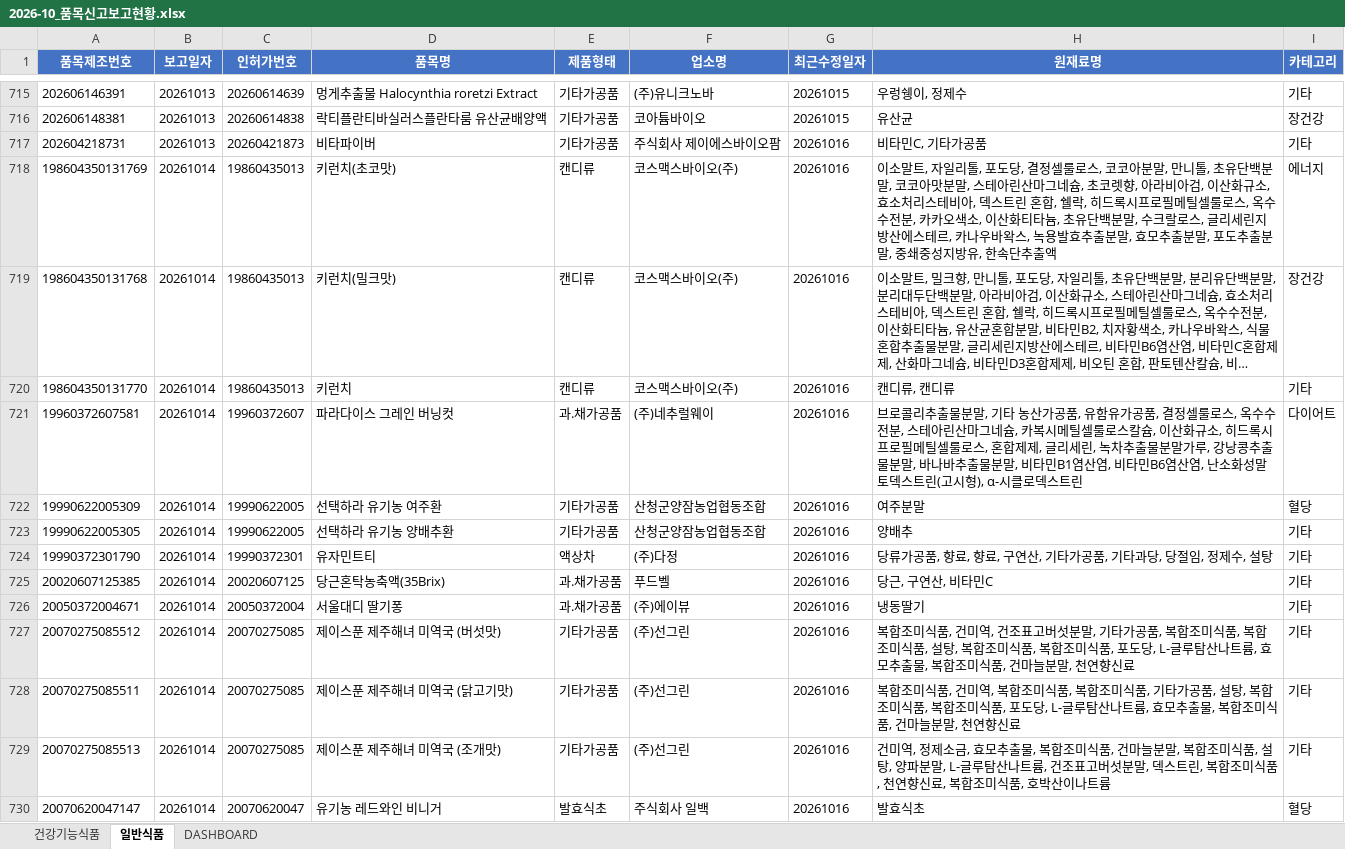
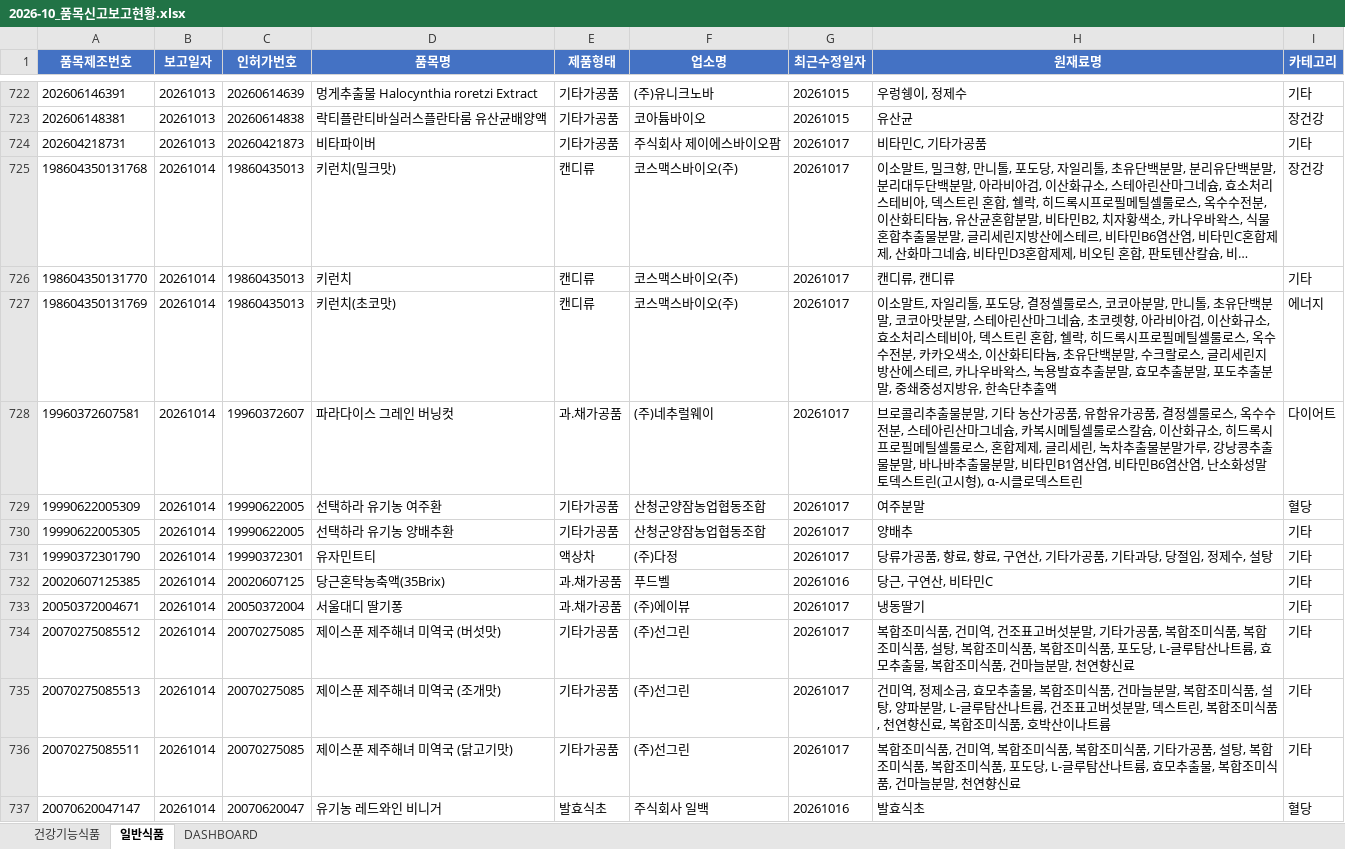
Before and after one commit to primexx98-sudo/food-product-status, an Excel workbook: output/2026-10_품목신고보고현황.xlsx, sheet 일반식품, drawn as a sheet; only a part is shown, gaps mark what is left out; long unchanged cells end in …; values as stored, in another font and other column widths than the file's, no borders; removed rows and columns are numbered as before the commit, all else as after; the diff covers the shown part only; the diff names each change by its address in the sheet, - before the commit and + after, or states it on an @@ line.

```diff
--- a/output/2026-10_품목신고보고현황.xlsx (sheet 일반식품)
+++ b/output/2026-10_품목신고보고현황.xlsx (sheet 일반식품)
-G724 (최근수정일자): 20261016
+G724 (최근수정일자): 20261017
-row 718: 198604350131769 | 20261014 | 19860435013 | 키런치(초코맛) | 캔디류 | 코스맥스바이오(주) | 20261016 | 이소말트, 자일리톨, 포도당, 결정셀룰로스, 코코아분말, 만니톨, 초유단백분말, 코코아맛분말, 스테아린산마그네슘, 초코렛향, 아라비아검, 이산화규소, 효소처리스테비아, 덱스트린 혼합, 쉘락, 히드록시프로필메틸셀룰로스, 옥수수전분, 카카오색소, 이산화티타늄, 초유단백분말, 수크랄로스, 글리세린지방산에스테르, 카나우바왁스, 녹용발효추출분말, 효모추출분말, 포도추출분말, 중쇄중성지방유, 한속단추출액 | 에너지
-G725:G726 (최근수정일자): 20261016
+G725:G726 (최근수정일자): 20261017
+row 727: 198604350131769 | 20261014 | 19860435013 | 키런치(초코맛) | 캔디류 | 코스맥스바이오(주) | 20261017 | 이소말트, 자일리톨, 포도당, 결정셀룰로스, 코코아분말, 만니톨, 초유단백분말, 코코아맛분말, 스테아린산마그네슘, 초코렛향, 아라비아검, 이산화규소, 효소처리스테비아, 덱스트린 혼합, 쉘락, 히드록시프로필메틸셀룰로스, 옥수수전분, 카카오색소, 이산화티타늄, 초유단백분말, 수크랄로스, 글리세린지방산에스테르, 카나우바왁스, 녹용발효추출분말, 효모추출분말, 포도추출분말, 중쇄중성지방유, 한속단추출액 | 에너지
-G728:G731 (최근수정일자): 20261016
+G728:G731 (최근수정일자): 20261017
-G733:G734 (최근수정일자): 20261016
+G733:G734 (최근수정일자): 20261017
-row 728: 20070275085511 | 20261014 | 20070275085 | 제이스푼 제주해녀 미역국 (닭고기맛) | 기타가공품 | (주)선그린 | 20261016 | 복합조미식품, 건미역, 복합조미식품, 복합조미식품, 기타가공품, 설탕, 복합조미식품, 복합조미식품, 포도당, L-글루탐산나트륨, 효모추출물, 복합조미식품, 건마늘분말, 천연향신료 | 기타
-G735 (최근수정일자): 20261016
+G735 (최근수정일자): 20261017
+row 736: 20070275085511 | 20261014 | 20070275085 | 제이스푼 제주해녀 미역국 (닭고기맛) | 기타가공품 | (주)선그린 | 20261017 | 복합조미식품, 건미역, 복합조미식품, 복합조미식품, 기타가공품, 설탕, 복합조미식품, 복합조미식품, 포도당, L-글루탐산나트륨, 효모추출물, 복합조미식품, 건마늘분말, 천연향신료 | 기타
```
Also changed, not shown: 30 added rows, 10 removed rows and 78 edited cells elsewhere in this sheet, sheet DASHBOARD, 9 other files.
